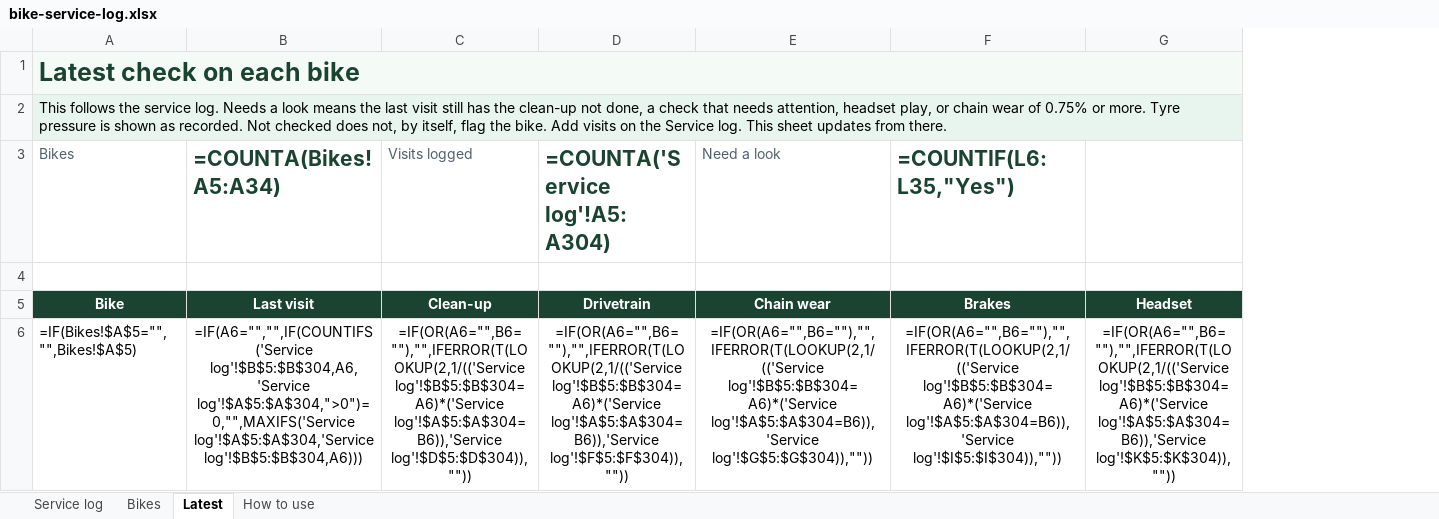
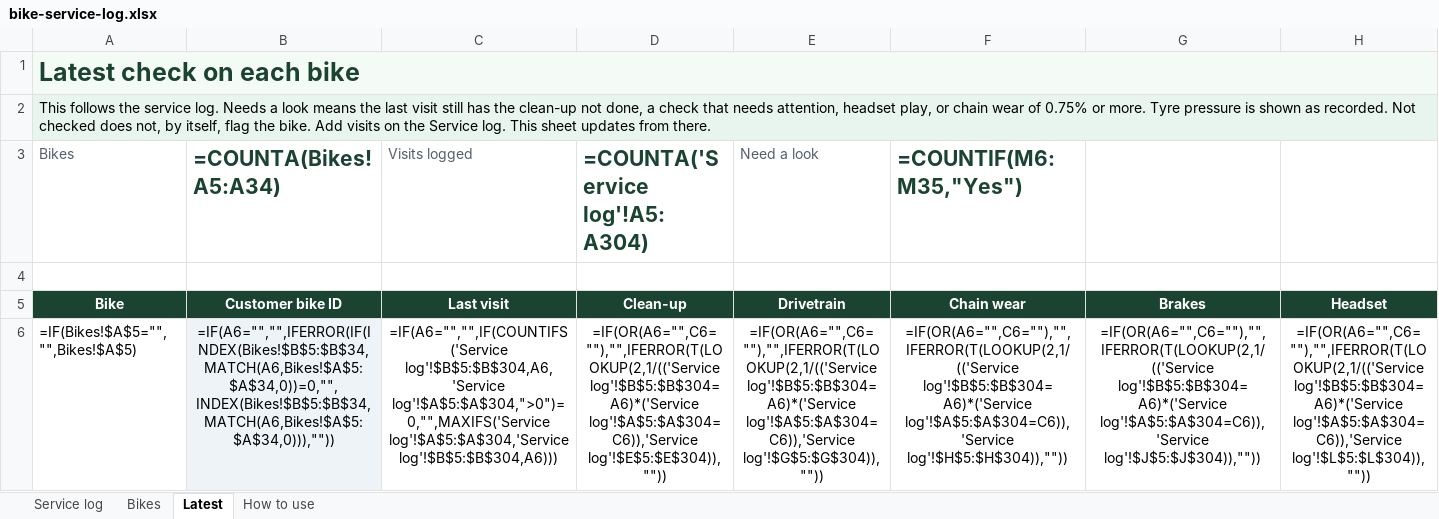
Before and after one commit to jondapoole/add-automated-tests-off-platform-project, an Excel workbook: bike-service-log.xlsx, sheet Latest, drawn as a sheet; only a part is shown; values as stored, in another font and other column widths than the file's, no borders; formulas without a stored value are shown as written; conditional formats not drawn; addresses are those after the commit; the diff covers the shown part only; the diff names each change by its address in the sheet, - before the commit and + after, or states it on an @@ line.

```diff
--- a/bike-service-log.xlsx (sheet Latest)
+++ b/bike-service-log.xlsx (sheet Latest)
+column B (Customer bike ID), row 3: =COUNTA(Bikes!A5:A34); row 6: =IF(A6="","",IFERROR(IF(INDEX(Bikes!$B$5:$B$34,MATCH(A6,Bikes!$A$5:$A$34,0))=0,"",INDEX(Bikes!$B$5:$B$34,MATCH(A6,Bikes!$A$5:$A$34,0))),""))
-C3 (Last visit): =COUNTA(Bikes!A5:A34)
+C3 (Last visit): Visits logged
@@ C3 bold: on → off, text colour: #1B4332 → #52606D, text size: smaller @@
-D3 (Clean-up): Visits logged
+D3 (Clean-up): =COUNTA('Service log'!A5:A304)
@@ D3 bold: off → on, text colour: #52606D → #1B4332, text size: larger @@
-E3 (Drivetrain): =COUNTA('Service log'!A5:A304)
+E3 (Drivetrain): Need a look
@@ E3 bold: on → off, text colour: #1B4332 → #52606D, text size: smaller @@
-F3 (Chain wear): Need a look
+F3 (Chain wear): =COUNTIF(M6:M35,"Yes")
@@ F3 bold: off → on, text colour: #52606D → #1B4332, text size: larger @@
-G3 (Brakes): =COUNTIF(L6:L35,"Yes")
+G3 (Brakes): (empty)
-D6 (Clean-up): =IF(OR(A6="",B6=""),"",IFERROR(T(LOOKUP(2,1/(('Service log'!$B$5:$B$304=A6)*('Service log'!$A$5:$A$304=B6)),'Service log'!$D$5:$D$304)),""))
+D6 (Clean-up): =IF(OR(A6="",C6=""),"",IFERROR(T(LOOKUP(2,1/(('Service log'!$B$5:$B$304=A6)*('Service log'!$A$5:$A$304=C6)),'Service log'!$E$5:$E$304)),""))
-E6 (Drivetrain): =IF(OR(A6="",B6=""),"",IFERROR(T(LOOKUP(2,1/(('Service log'!$B$5:$B$304=A6)*('Service log'!$A$5:$A$304=B6)),'Service log'!$F$5:$F$304)),""))
+E6 (Drivetrain): =IF(OR(A6="",C6=""),"",IFERROR(T(LOOKUP(2,1/(('Service log'!$B$5:$B$304=A6)*('Service log'!$A$5:$A$304=C6)),'Service log'!$G$5:$G$304)),""))
-F6 (Chain wear): =IF(OR(A6="",B6=""),"",IFERROR(T(LOOKUP(2,1/(('Service log'!$B$5:$B$304=A6)*('Service log'!$A$5:$A$304=B6)),'Service log'!$G$5:$G$304)),""))
+F6 (Chain wear): =IF(OR(A6="",C6=""),"",IFERROR(T(LOOKUP(2,1/(('Service log'!$B$5:$B$304=A6)*('Service log'!$A$5:$A$304=C6)),'Service log'!$H$5:$H$304)),""))
-G6 (Brakes): =IF(OR(A6="",B6=""),"",IFERROR(T(LOOKUP(2,1/(('Service log'!$B$5:$B$304=A6)*('Service log'!$A$5:$A$304=B6)),'Service log'!$I$5:$I$304)),""))
+G6 (Brakes): =IF(OR(A6="",C6=""),"",IFERROR(T(LOOKUP(2,1/(('Service log'!$B$5:$B$304=A6)*('Service log'!$A$5:$A$304=C6)),'Service log'!$J$5:$J$304)),""))
-H6 (Headset): =IF(OR(A6="",B6=""),"",IFERROR(T(LOOKUP(2,1/(('Service log'!$B$5:$B$304=A6)*('Service log'!$A$5:$A$304=B6)),'Service log'!$K$5:$K$304)),""))
+H6 (Headset): =IF(OR(A6="",C6=""),"",IFERROR(T(LOOKUP(2,1/(('Service log'!$B$5:$B$304=A6)*('Service log'!$A$5:$A$304=C6)),'Service log'!$L$5:$L$304)),""))
```
Also changed, not shown: 295 edited cells elsewhere in this sheet, sheet Service log, sheet How to use, sheet Bikes.
